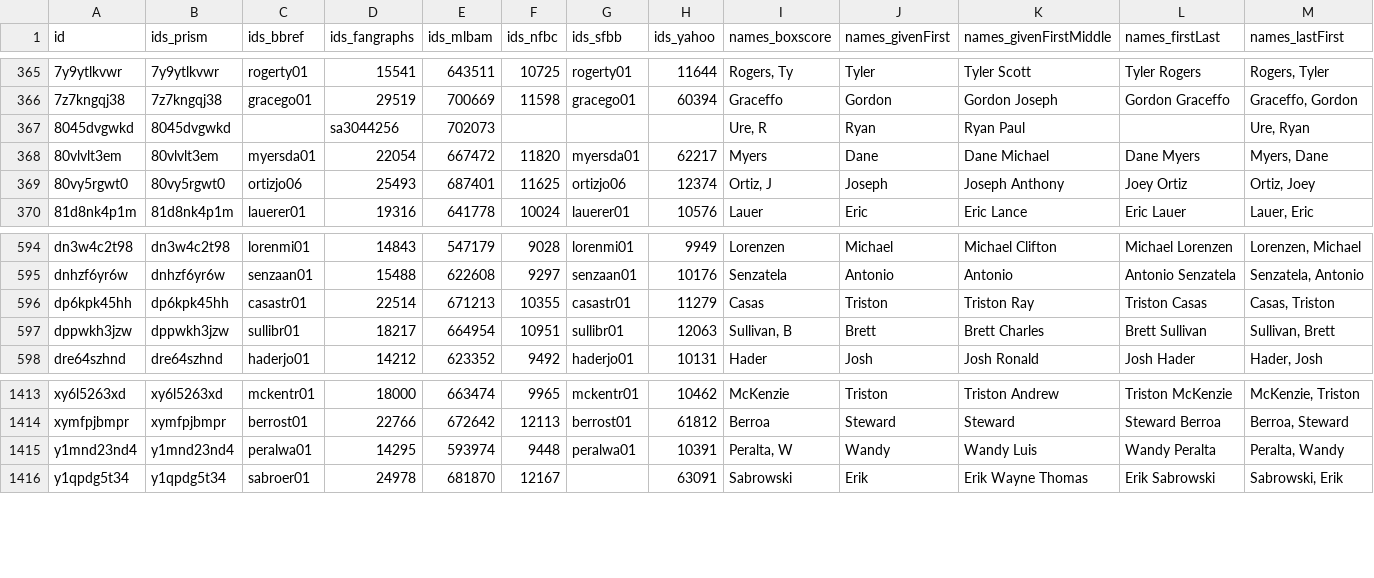
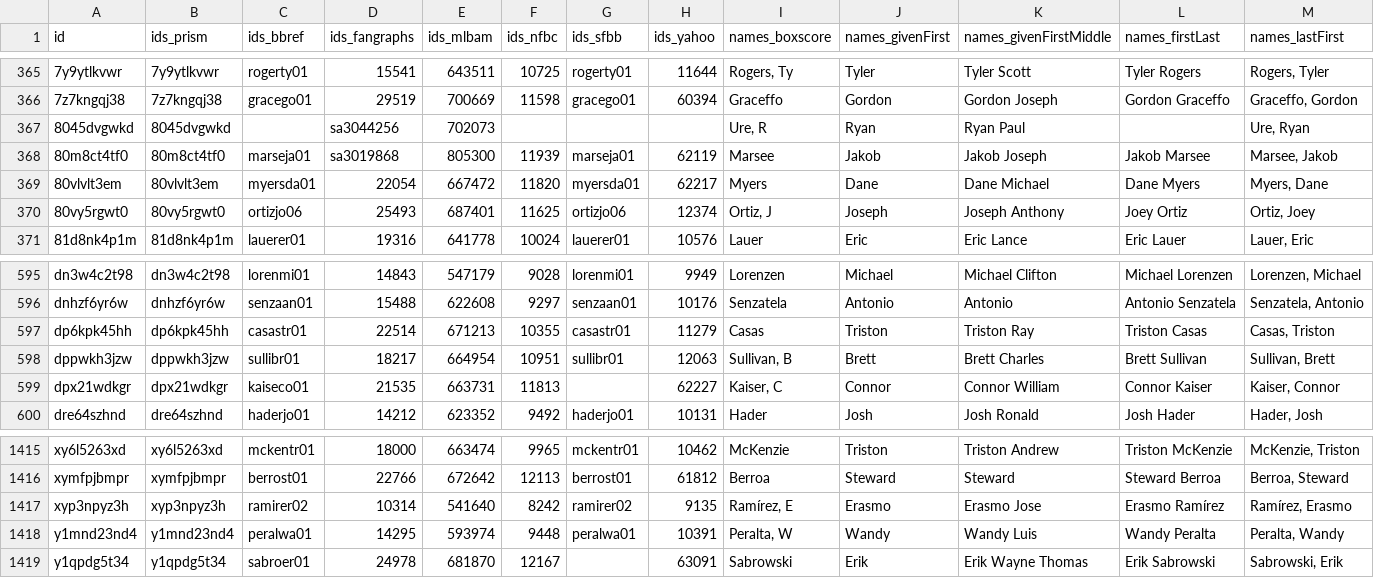
Before and after one commit to StatsVine/prism-registry, a CSV file: exports/mlb/players_mlb_roster/players_mlb_roster.csv, drawn as a sheet; only a part is shown, gaps mark what is left out; rows hold the shown columns only; the diff names each change by its address in the sheet, - before the commit and + after, or states it on an @@ line.

```diff
--- a/exports/mlb/players_mlb_roster/players_mlb_roster.csv
+++ b/exports/mlb/players_mlb_roster/players_mlb_roster.csv
+row 368: 80m8ct4tf0 | 80m8ct4tf0 | marseja01 | sa3019868 | 805300 | 11939 | marseja01 | 62119 | Marsee | Jakob | Jakob Joseph | Jakob Marsee | Marsee, Jakob
+row 599: dpx21wdkgr | dpx21wdkgr | kaiseco01 | 21535 | 663731 | 11813 |  | 62227 | Kaiser, C | Connor | Connor William | Connor Kaiser | Kaiser, Connor
+row 1417: xyp3npyz3h | xyp3npyz3h | ramirer02 | 10314 | 541640 | 8242 | ramirer02 | 9135 | Ramírez, E | Erasmo | Erasmo Jose | Erasmo Ramírez | Ramírez, Erasmo
```
Also changed, not shown: exports/mlb/player_ids/player_ids.csv, exports/mlb/players_mlb_profile/players_mlb_profile.csv, 45 other files.
